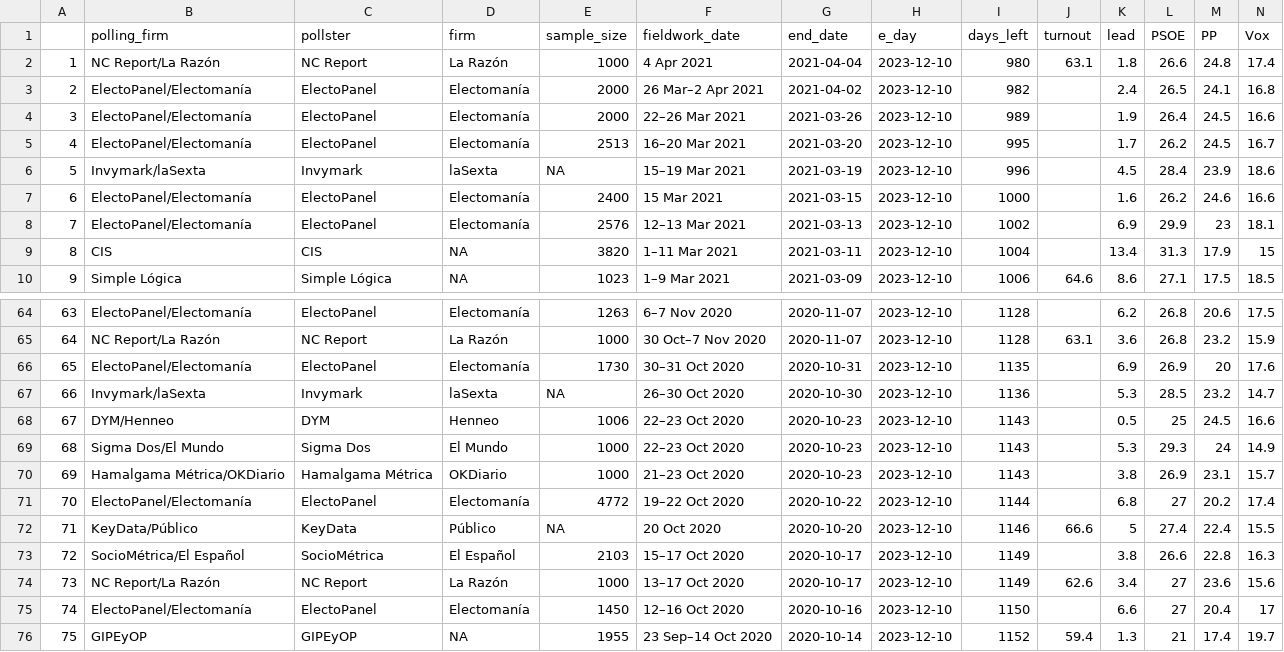
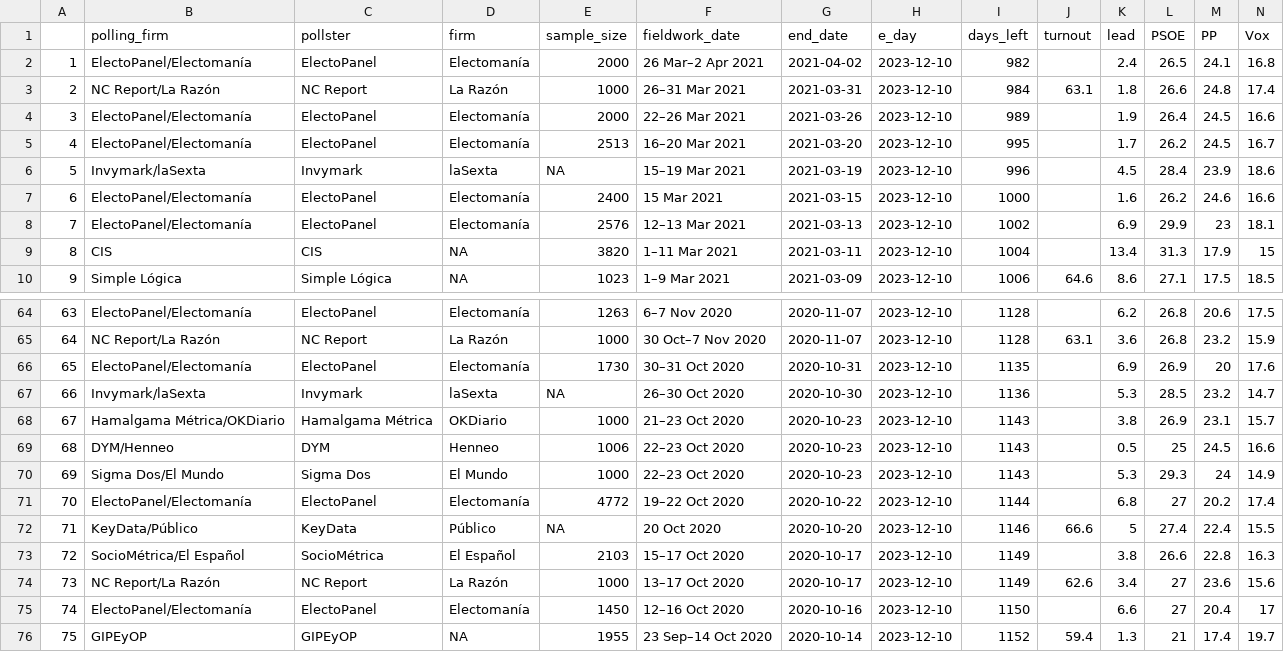
Before and after one commit to endikasatu/promedio_encuestas_esp, a CSV file: data/polls.csv, drawn as a sheet; only a part is shown, gaps mark what is left out; removed rows and columns are numbered as before the commit, all else as after; rows hold the shown columns only; the diff names each change by its address in the sheet, - before the commit and + after, or states it on an @@ line.

```diff
--- a/data/polls.csv
+++ b/data/polls.csv
-row 2: 1 | NC Report/La Razón | NC Report | La Razón | 1000 | 4 Apr 2021 | 2021-04-04 | 2023-12-10 | 980 | 63.1 | 1.8 | 26.6 | 24.8 | 17.4
@@ column A renumbered between rows 2 and 70 @@
+row 3: 2 | NC Report/La Razón | NC Report | La Razón | 1000 | 26–31 Mar 2021 | 2021-03-31 | 2023-12-10 | 984 | 63.1 | 1.8 | 26.6 | 24.8 | 17.4
@@ row 70 moved to row 68: 67 @@
```
Also changed, not shown: data/pde_plus_polls.csv, 1 other file.
